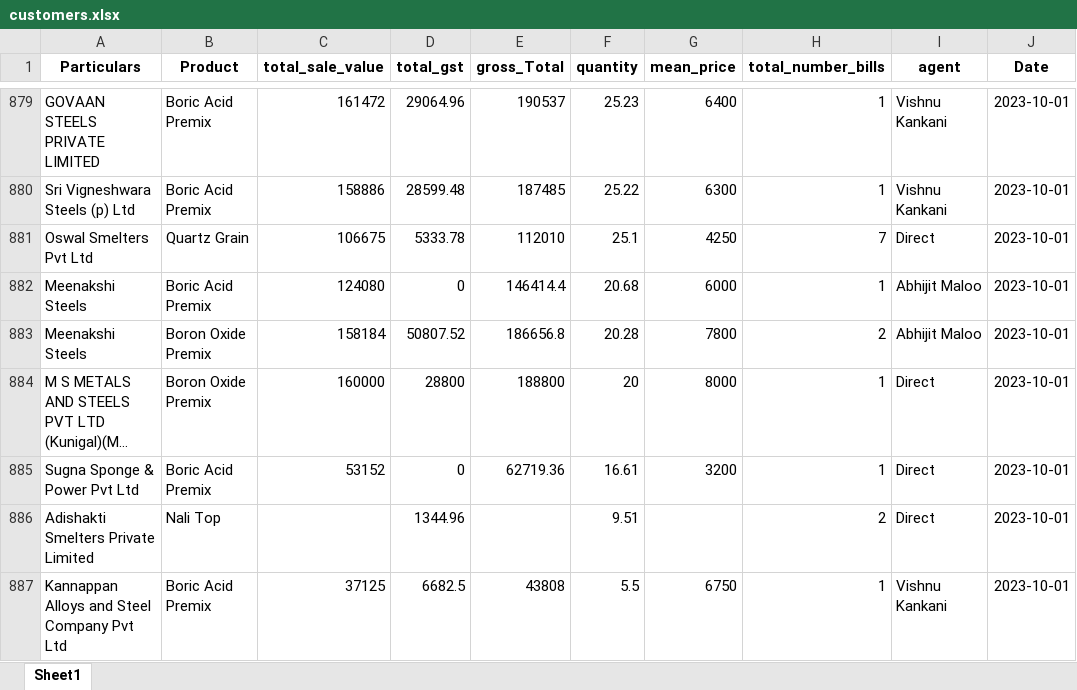
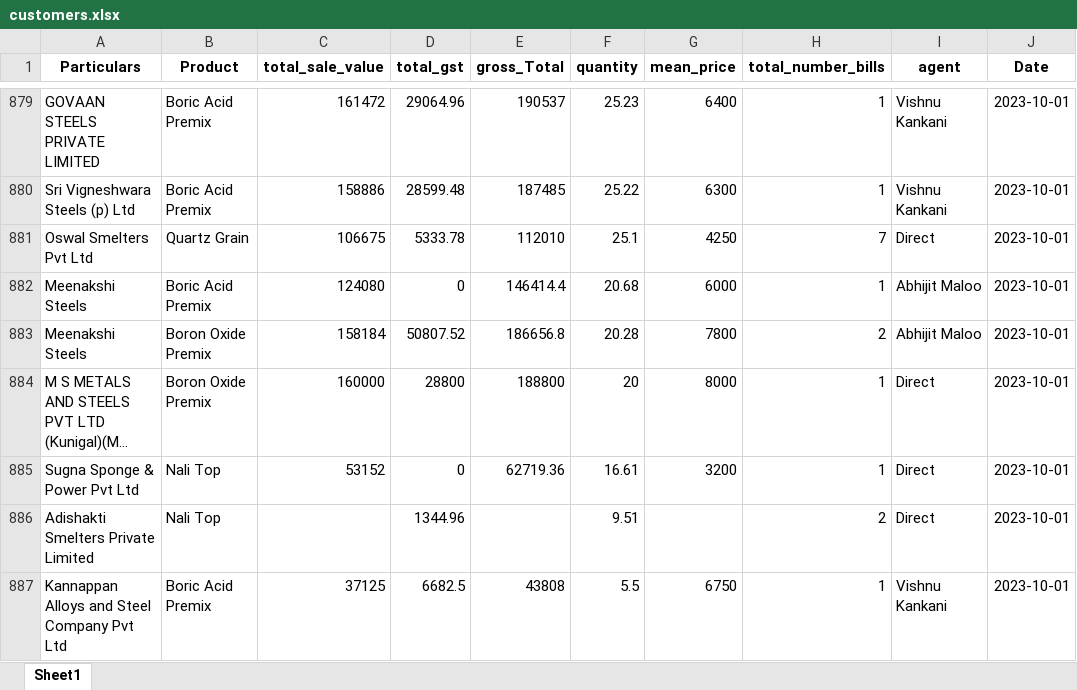
Before and after one commit to obhutara/SalesDashboard, an Excel workbook: src/customers.xlsx, sheet Sheet1, drawn as a sheet; only a part is shown, gaps mark what is left out; long unchanged cells end in …; values as stored, in another font and other column widths than the file's, no borders; the diff names each change by its address in the sheet, - before the commit and + after, or states it on an @@ line.

Commit message:
updated oct 29

```diff
--- a/src/customers.xlsx (sheet Sheet1)
+++ b/src/customers.xlsx (sheet Sheet1)
-B885 (Product): Boric Acid Premix
+B885 (Product): Nali Top
```
